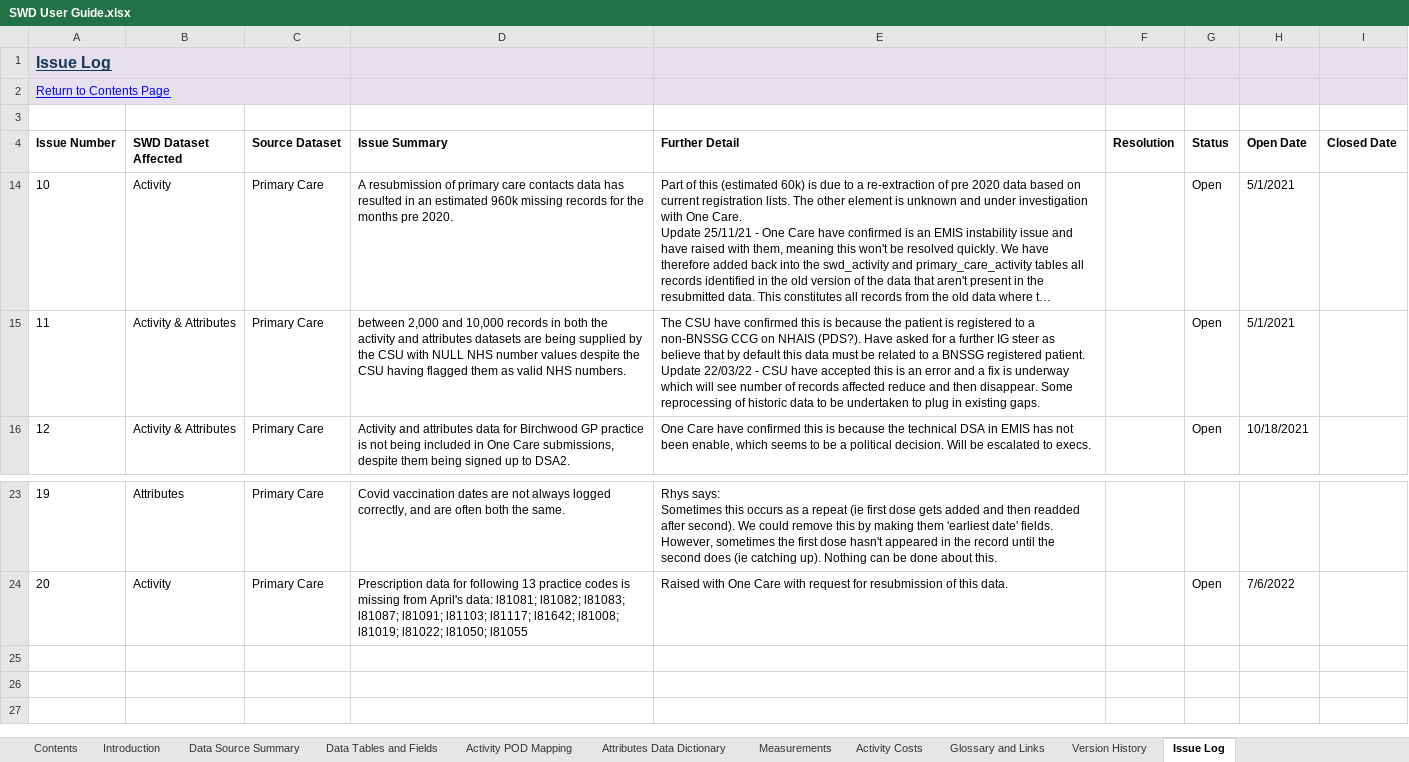
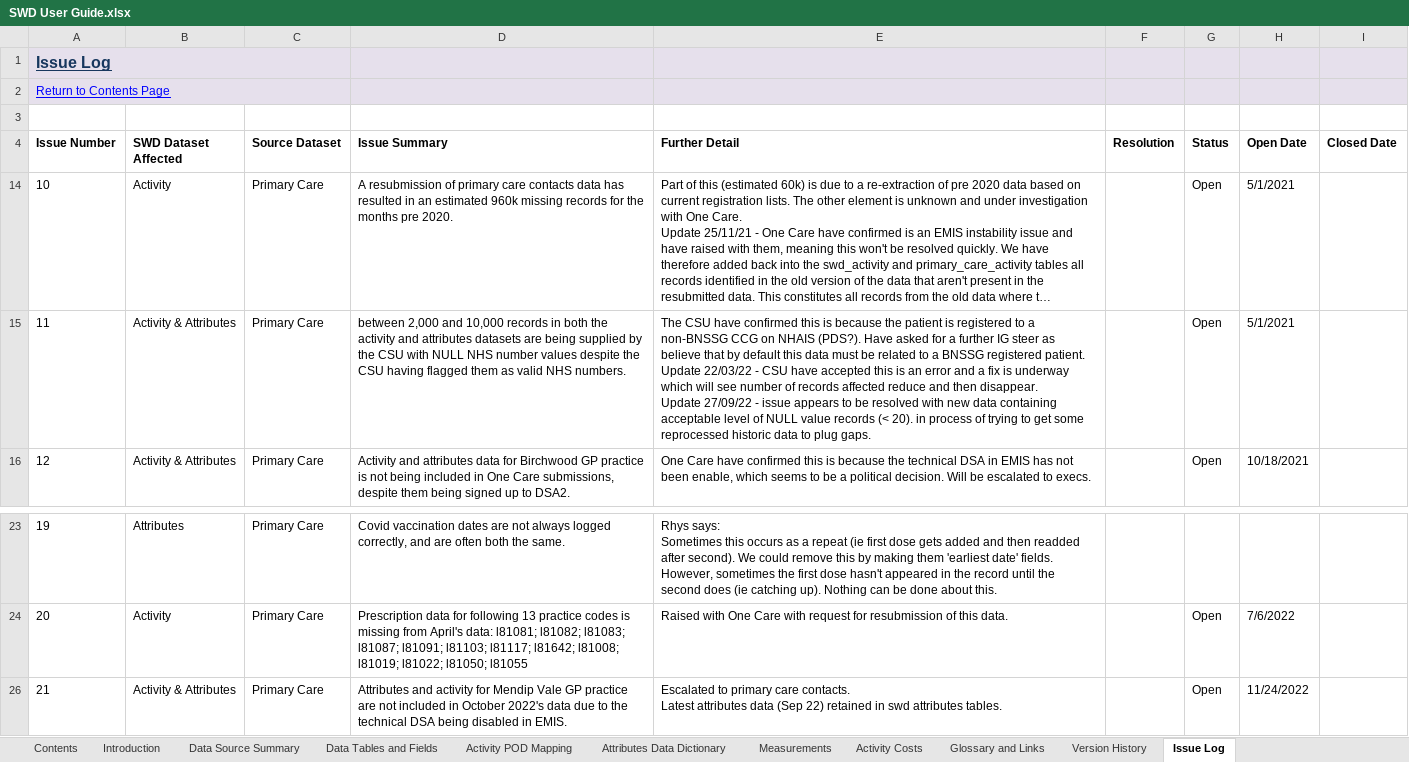
Before and after one commit to BusinessInformationBNSSG/SWD, an Excel workbook: SWD User Guide.xlsx, sheet Issue Log, drawn as a sheet; only a part is shown, gaps mark what is left out; long unchanged cells end in …; values as stored, in another font and other column widths than the file's, no borders; conditional formats not drawn; ↵ is a line break in a cell; the diff names each change by its address in the sheet, - before the commit and + after, or states it on an @@ line.

Commit message:
Add files via upload
added info about new issues and additional measures in swd_measure table

```diff
--- a/SWD User Guide.xlsx (sheet Issue Log)
+++ b/SWD User Guide.xlsx (sheet Issue Log)
-E15 (Further Detail): …then disappear. Some reprocessing of historic data to be undertaken to plug in existing gaps.
+E15 (Further Detail): …then disappear. ↵ Update 27/09/22 - issue appears to be resolved with new data containing acceptable level of NULL value records (< 20). in process of trying to get some reprocessed historic data to plug gaps.
+row 26: 21 | Activity & Attributes | Primary Care | Attributes and activity for Mendip Vale GP practice are not included in October 2022's data due to the technical DSA being disabled in EMIS. | Escalated to primary care contacts. ↵ Latest attributes data (Sep 22) retained in swd attributes tables. |  | Open | 11/24/2022
```
Also changed, not shown: sheet Measurements, sheet Version History, sheet Attributes Data Dictionary, sheet Data Source Summary.
